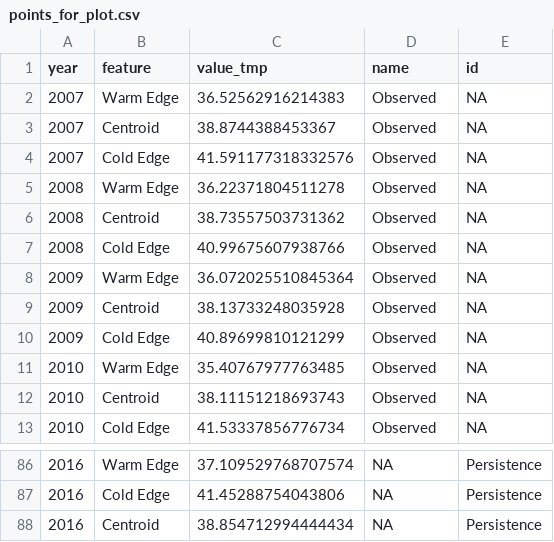
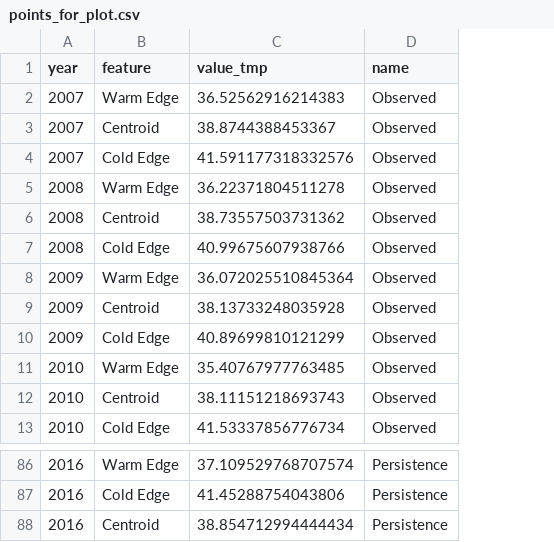
Before and after one commit to lcgodoy/mid_atlantic_forecasts, a CSV file: processed-data/points_for_plot.csv, drawn as a sheet; only a part is shown, gaps mark what is left out; the diff covers the shown part only; the diff names each change by its address in the sheet, - before the commit and + after, or states it on an @@ line.

```diff
--- a/processed-data/points_for_plot.csv
+++ b/processed-data/points_for_plot.csv
-column E (id), rows 2-13: all NA; rows 86-88: all Persistence
-D86:D88 (name): NA
+D86:D88 (name): Persistence
```
Also changed, not shown: 27 edited cells elsewhere in this file, 3 other files.
